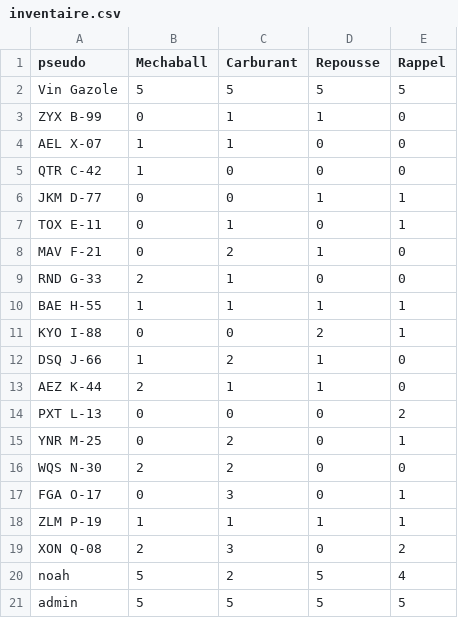
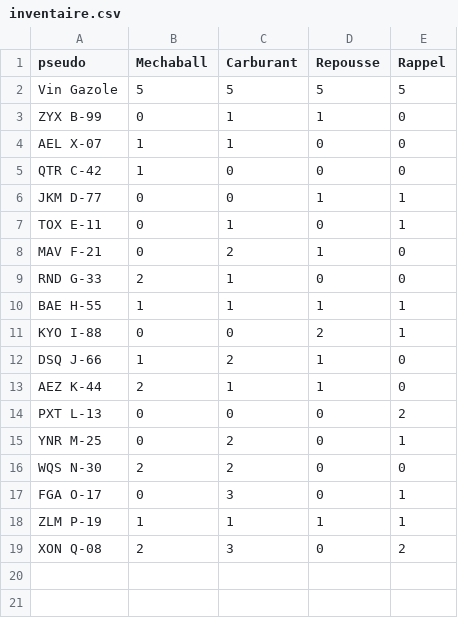
Before and after one commit to ThoomasKDS/Mechaquest, a CSV file: save/inventaire.csv, drawn as a sheet.

```diff
--- a/save/inventaire.csv
+++ b/save/inventaire.csv
@@ -19,3 +19 @@ ZLM P-19,1,1,1,1
 XON Q-08,2,3,0,2
-noah,5,2,5,4
-admin,5,5,5,5
```
Also changed, not shown: save/infomechas.csv, 10 other files.
